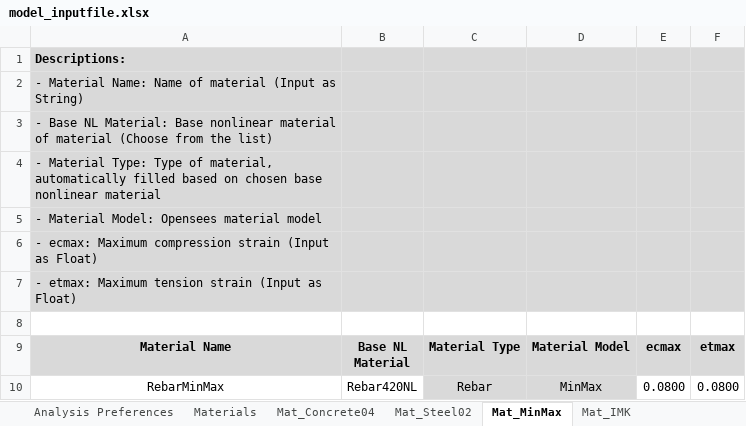
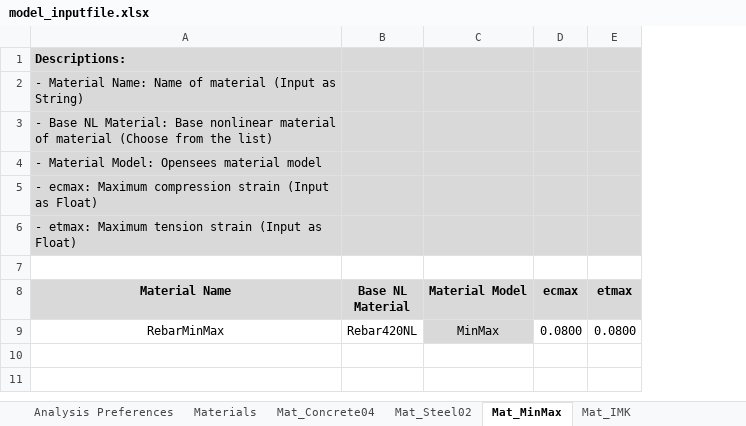
Before and after one commit to jwiciardo/SadProPy, an Excel workbook: src/sadpropy/io/input/model_inputfile.xlsx, sheet Mat_MinMax, drawn as a sheet; values as stored, in another font and other column widths than the file's, no borders; removed rows and columns are numbered as before the commit, all else as after; the diff names each change by its address in the sheet, - before the commit and + after, or states it on an @@ line.

```diff
--- a/src/sadpropy/io/input/model_inputfile.xlsx (sheet Mat_MinMax)
+++ b/src/sadpropy/io/input/model_inputfile.xlsx (sheet Mat_MinMax)
-column C (Material Type), row 10: Rebar
-row 4: - Material Type: Type of material, automatically filled based on chosen base nonlinear material
```
Also changed, not shown: sheet Mat_Steel02, sheet Mat_Concrete04, formulas that keep their value, 2 other files.
